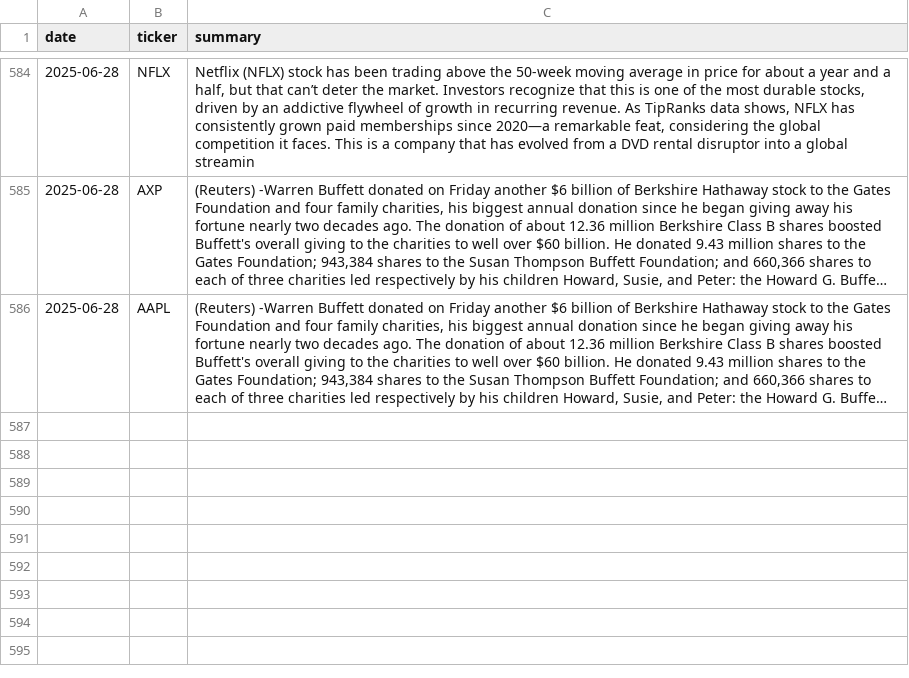
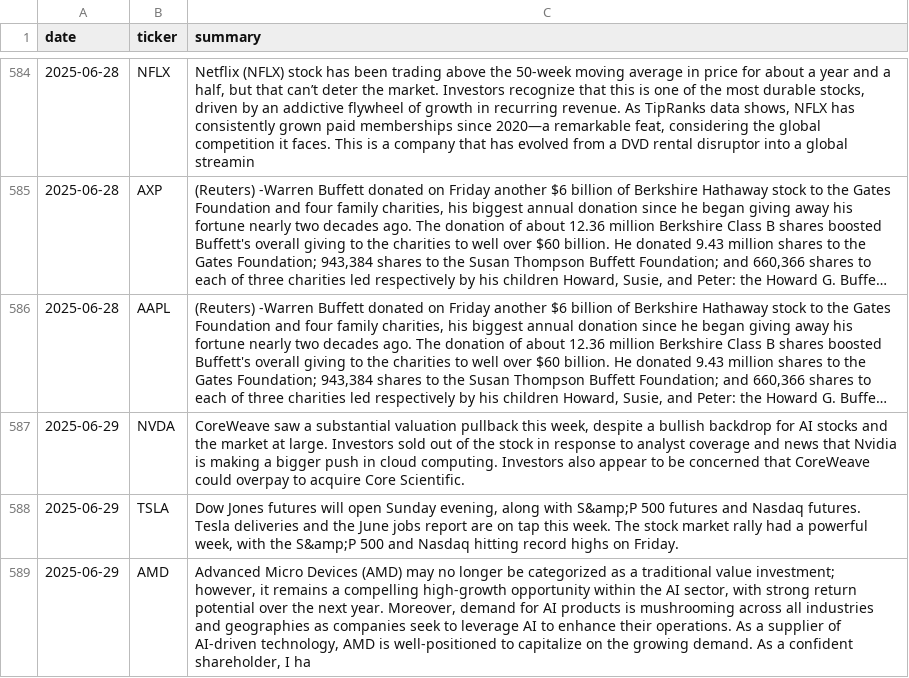
Before and after one commit to EmanFatima-ef/News_Sentiment_Analysis, a CSV file: daily_news_data.csv, drawn as a sheet; only a part is shown, gaps mark what is left out; long unchanged cells end in …; the diff names each change by its address in the sheet, - before the commit and + after, or states it on an @@ line.

```diff
--- a/daily_news_data.csv
+++ b/daily_news_data.csv
+row 587: 2025-06-29 | NVDA | CoreWeave saw a substantial valuation pullback this week, despite a bullish backdrop for AI stocks and the market at large. Investors sold out of the stock in response to analyst coverage and news that Nvidia is making a bigger push in cloud computing. Investors also appear to be concerned that CoreWeave could overpay to acquire Core Scientific.
+row 588: 2025-06-29 | TSLA | Dow Jones futures will open Sunday evening, along with S&amp;P 500 futures and Nasdaq futures. Tesla deliveries and the June jobs report are on tap this week. The stock market rally had a powerful week, with the S&amp;P 500 and Nasdaq hitting record highs on Friday.
+row 589: 2025-06-29 | AMD | Advanced Micro Devices (AMD) may no longer be categorized as a traditional value investment; however, it remains a compelling high-growth opportunity within the AI sector, with strong return potential over the next year. Moreover, demand for AI products is mushrooming across all industries and geographies as companies seek to leverage AI to enhance their operations. As a supplier of AI-driven technology, AMD is well-positioned to capitalize on the growing demand. As a confident shareholder, I ha
```
Also changed, not shown: daily_sentiment_counts.csv.
